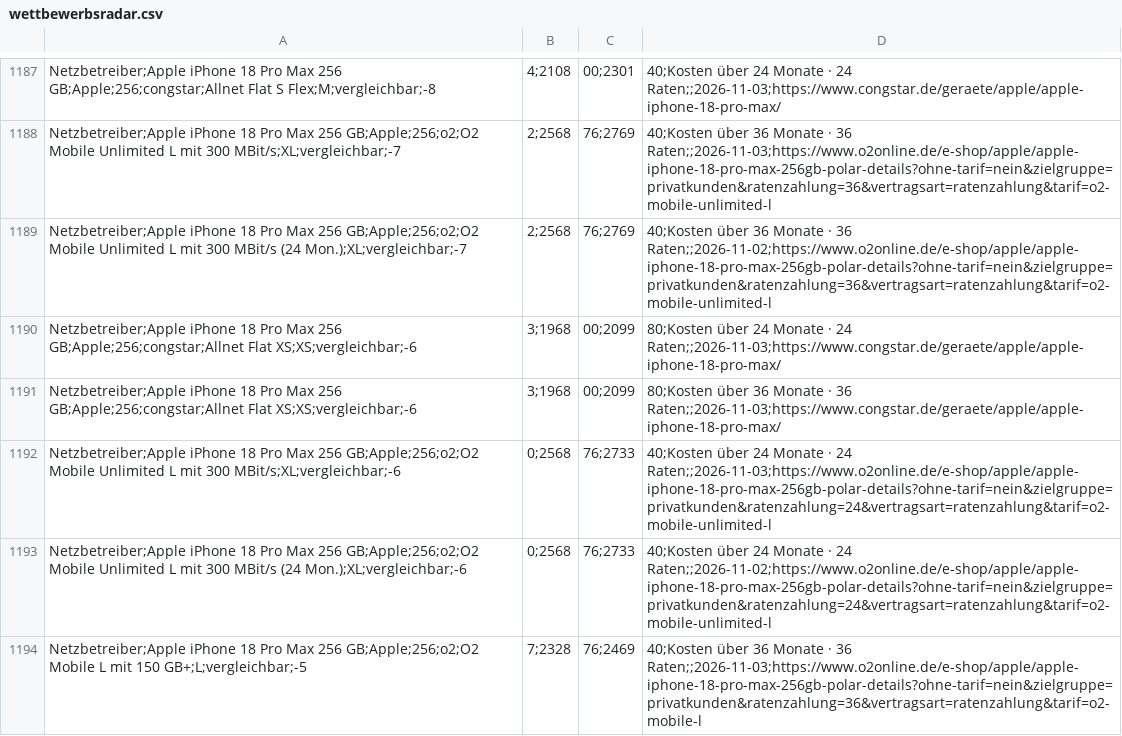
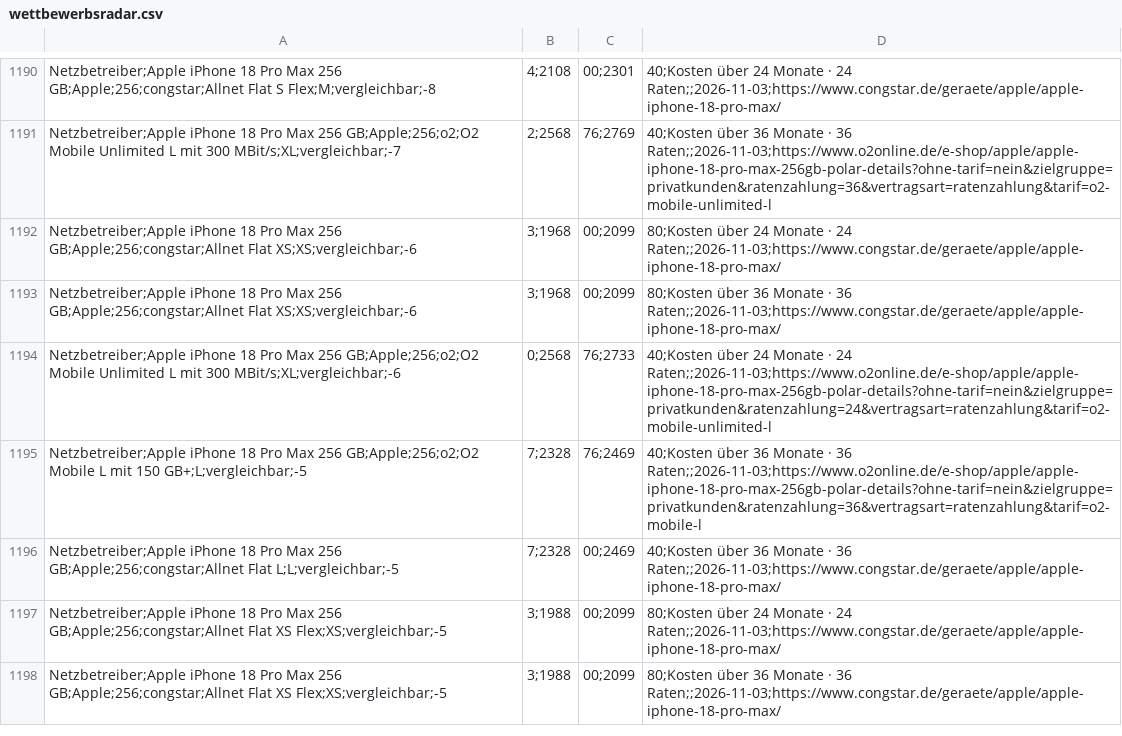
Before and after one commit to Antonio20045/telco-radar, a CSV file: site/exporte/wettbewerbsradar.csv, drawn as a sheet; only a part is shown, gaps mark what is left out; the shorter side is filled out with more unchanged rows; the diff covers the shown part only.

```diff
--- a/site/exporte/wettbewerbsradar.csv
+++ b/site/exporte/wettbewerbsradar.csv
@@ -1188,3 +1191,2 @@ Netzbetreiber;Apple iPhone 18 Pro Max 256 GB;Apple;256;congstar;Allnet Flat S Fl
 Netzbetreiber;Apple iPhone 18 Pro Max 256 GB;Apple;256;o2;O2 Mobile Unlimited L mit 300 MBit/s;XL;vergleichbar;-7,2;2568,76;2769,40;Kosten über 36 Monate · 36 Raten;;2026-11-03;https://www.o2online.de/e-shop/apple/apple-iphone-18-pro-max-256gb-polar-details?ohne-tarif=nein&zielgruppe=privatkunden&ratenzahlung=36&vertragsart=ratenzahlung&tarif=o2-mobile-unlimited-l
-Netzbetreiber;Apple iPhone 18 Pro Max 256 GB;Apple;256;o2;O2 Mobile Unlimited L mit 300 MBit/s (24 Mon.);XL;vergleichbar;-7,2;2568,76;2769,40;Kosten über 36 Monate · 36 Raten;;2026-11-02;https://www.o2online.de/e-shop/apple/apple-iphone-18-pro-max-256gb-polar-details?ohne-tarif=nein&zielgruppe=privatkunden&ratenzahlung=36&vertragsart=ratenzahlung&tarif=o2-mobile-unlimited-l
 Netzbetreiber;Apple iPhone 18 Pro Max 256 GB;Apple;256;congstar;Allnet Flat XS;XS;vergleichbar;-6,3;1968,00;2099,80;Kosten über 24 Monate · 24 Raten;;2026-11-03;https://www.congstar.de/geraete/apple/apple-iphone-18-pro-max/
@@ -1192,3 +1194,2 @@ Netzbetreiber;Apple iPhone 18 Pro Max 256 GB;Apple;256;congstar;Allnet Flat XS;X
 Netzbetreiber;Apple iPhone 18 Pro Max 256 GB;Apple;256;o2;O2 Mobile Unlimited L mit 300 MBit/s;XL;vergleichbar;-6,0;2568,76;2733,40;Kosten über 24 Monate · 24 Raten;;2026-11-03;https://www.o2online.de/e-shop/apple/apple-iphone-18-pro-max-256gb-polar-details?ohne-tarif=nein&zielgruppe=privatkunden&ratenzahlung=24&vertragsart=ratenzahlung&tarif=o2-mobile-unlimited-l
-Netzbetreiber;Apple iPhone 18 Pro Max 256 GB;Apple;256;o2;O2 Mobile Unlimited L mit 300 MBit/s (24 Mon.);XL;vergleichbar;-6,0;2568,76;2733,40;Kosten über 24 Monate · 24 Raten;;2026-11-02;https://www.o2online.de/e-shop/apple/apple-iphone-18-pro-max-256gb-polar-details?ohne-tarif=nein&zielgruppe=privatkunden&ratenzahlung=24&vertragsart=ratenzahlung&tarif=o2-mobile-unlimited-l
 Netzbetreiber;Apple iPhone 18 Pro Max 256 GB;Apple;256;o2;O2 Mobile L mit 150 GB+;L;vergleichbar;-5,7;2328,76;2469,40;Kosten über 36 Monate · 36 Raten;;2026-11-03;https://www.o2online.de/e-shop/apple/apple-iphone-18-pro-max-256gb-polar-details?ohne-tarif=nein&zielgruppe=privatkunden&ratenzahlung=36&vertragsart=ratenzahlung&tarif=o2-mobile-l
```
Also changed, not shown: 15 added rows, 14 removed rows and 16 edited cells elsewhere in this file, site/exporte/geraete-historie.csv, 26 other files.
